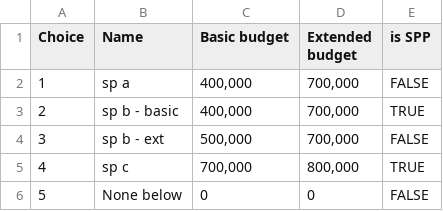
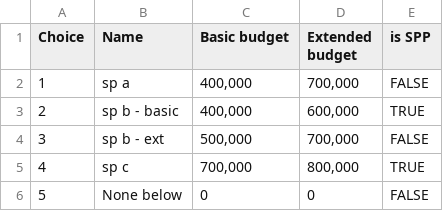
Before and after one commit to blockful-io/spp2-voting-app, a CSV file: src/helpers/data/choices.csv, drawn as a sheet.

```diff
--- a/src/helpers/data/choices.csv
+++ b/src/helpers/data/choices.csv
@@ -2,3 +2,3 @@ Choice,Name,Basic budget,Extended budget,is SPP
 1,sp a,"400,000","700,000",FALSE
-2,sp b - basic ,"400,000","700,000",TRUE
+2,sp b - basic ,"400,000","600,000",TRUE
 3,sp b - ext,"500,000","700,000",FALSE
```
Also changed, not shown: 5 other files.
